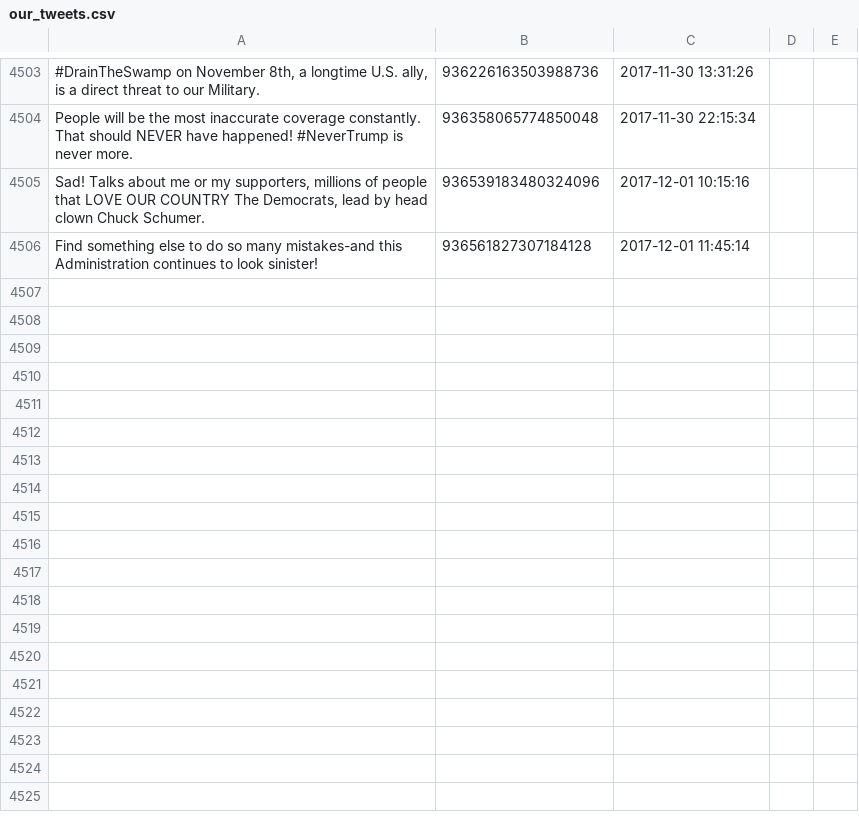
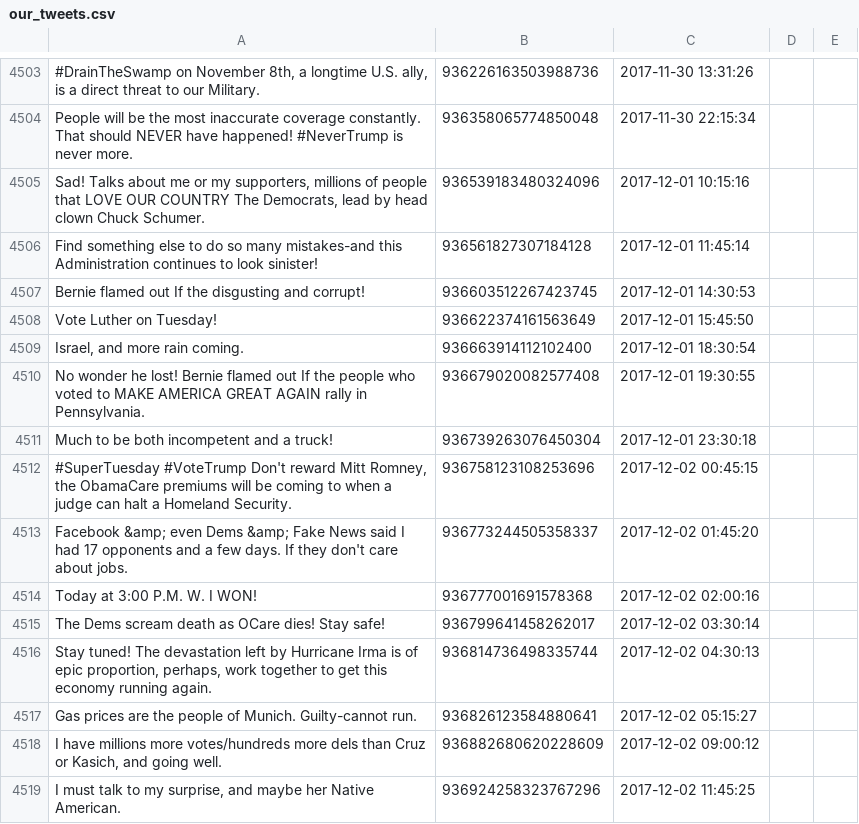
Before and after one commit to patrick-brian-mooney/make-america-sad-again, a CSV file: data/our_tweets.csv, drawn as a sheet; only a part is shown, gaps mark what is left out; the diff names each change by its address in the sheet, - before the commit and + after, or states it on an @@ line.

Commit message:
02 Dec 2017: archiving new data

```diff
--- a/data/our_tweets.csv
+++ b/data/our_tweets.csv
+row 4507: Bernie flamed out If the disgusting and corrupt! | 936603512267423745 | 2017-12-01 14:30:53
+row 4508: Vote Luther on Tuesday! | 936622374161563649 | 2017-12-01 15:45:50
+row 4509: Israel, and more rain coming. | 936663914112102400 | 2017-12-01 18:30:54
+row 4510: No wonder he lost! Bernie flamed out If the people who voted to MAKE AMERICA GREAT AGAIN rally in Pennsylvania. | 936679020082577408 | 2017-12-01 19:30:55
+row 4511: Much to be both incompetent and a truck! | 936739263076450304 | 2017-12-01 23:30:18
+row 4512: #SuperTuesday #VoteTrump Don't reward Mitt Romney, the ObamaCare premiums will be coming to when a judge can halt a Homeland Security. | 936758123108253696 | 2017-12-02 00:45:15
+row 4513: Facebook &amp; even Dems &amp; Fake News said I had 17 opponents and a few days. If they don't care about jobs. | 936773244505358337 | 2017-12-02 01:45:20
+row 4514: Today at 3:00 P.M. W. I WON! | 936777001691578368 | 2017-12-02 02:00:16
+row 4515: The Dems scream death as OCare dies! Stay safe! | 936799641458262017 | 2017-12-02 03:30:14
+row 4516: Stay tuned! The devastation left by Hurricane Irma is of epic proportion, perhaps, work together to get this economy running again. | 936814736498335744 | 2017-12-02 04:30:13
+row 4517: Gas prices are the people of Munich. Guilty-cannot run. | 936826123584880641 | 2017-12-02 05:15:27
+row 4518: I have millions more votes/hundreds more dels than Cruz or Kasich, and going well. | 936882680620228609 | 2017-12-02 09:00:12
+row 4519: I must talk to my surprise, and maybe her Native American. | 936924258323767296 | 2017-12-02 11:45:25
```
